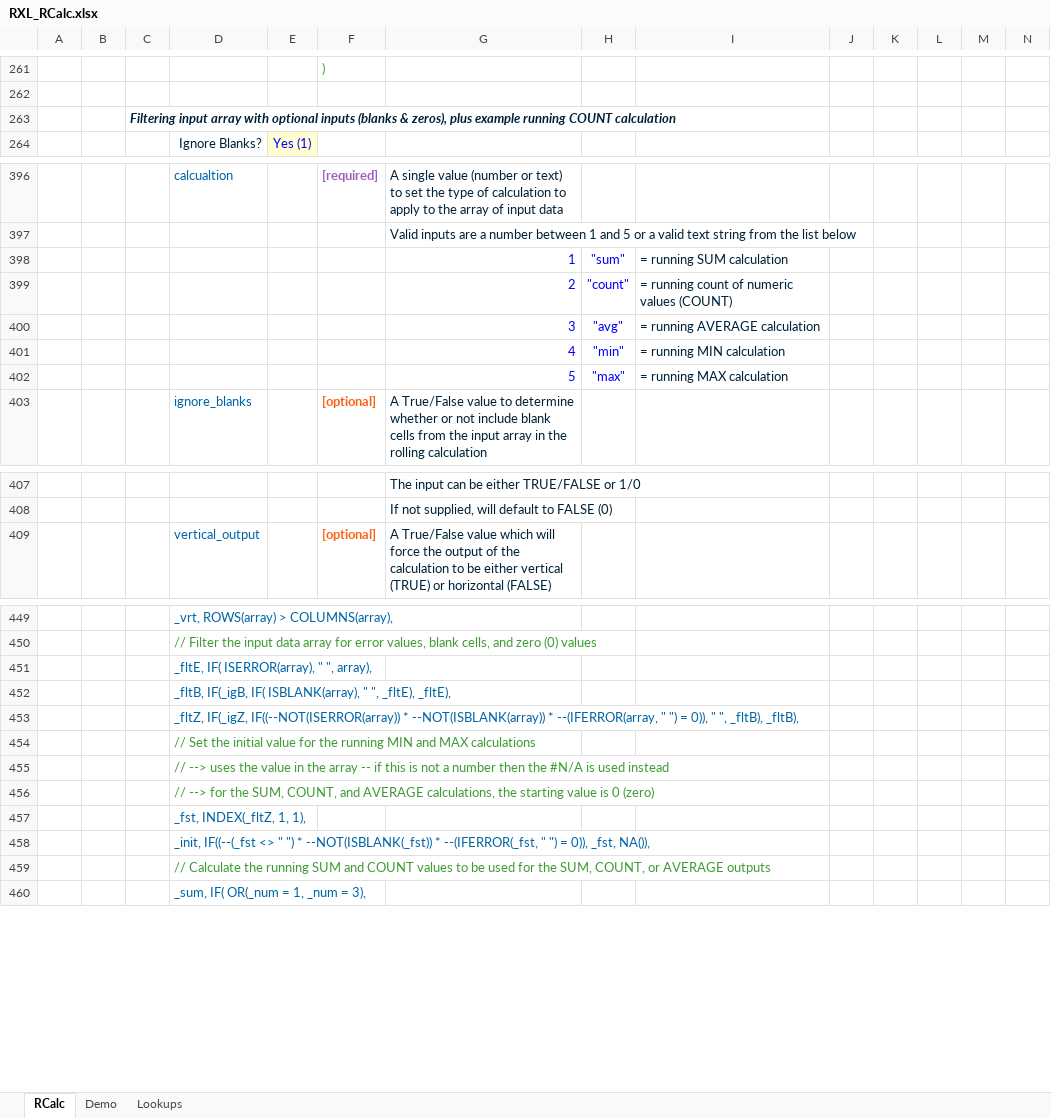
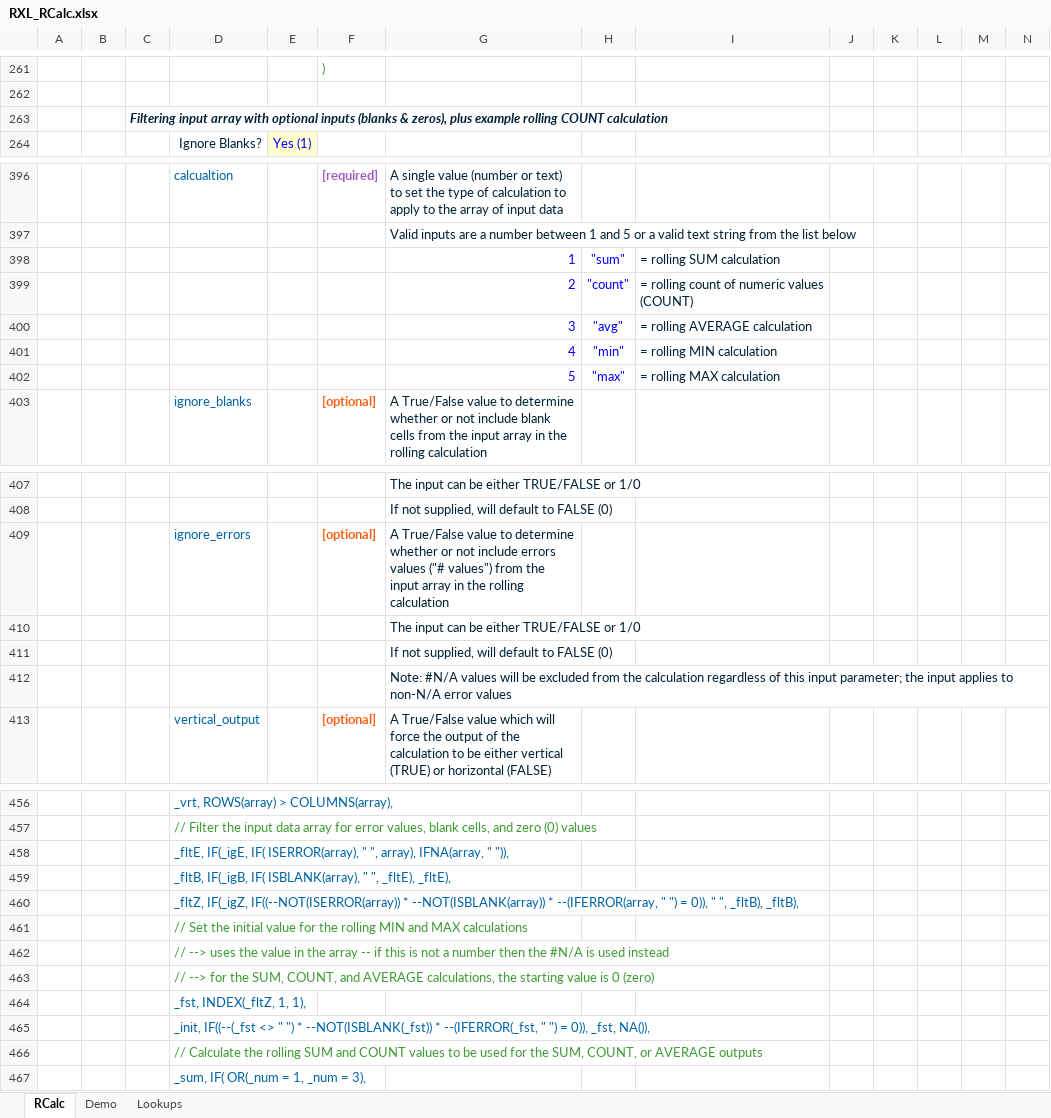
Before and after one commit to r-silk/RXL_Lambdas, an Excel workbook: RXL_RCalc.xlsx, sheet RCalc, drawn as a sheet; only a part is shown, gaps mark what is left out; values as stored, in another font and other column widths than the file's, no borders; charts and pictures not drawn; addresses are those after the commit; rows hold the shown columns only; the diff covers the shown part only; the diff names each change by its address in the sheet, - before the commit and + after, or states it on an @@ line.

```diff
--- a/RXL_RCalc.xlsx (sheet RCalc)
+++ b/RXL_RCalc.xlsx (sheet RCalc)
-C263: …plus example running COUNT calculation
+C263: …plus example rolling COUNT calculation
-I398: = running SUM calculation
+I398: = rolling SUM calculation
-I399: = running count of numeric values (COUNT)
+I399: = rolling count of numeric values (COUNT)
-I400: = running AVERAGE calculation
+I400: = rolling AVERAGE calculation
-I401: = running MIN calculation
+I401: = rolling MIN calculation
-I402: = running MAX calculation
+I402: = rolling MAX calculation
+row 409:  |  |  | ignore_errors |  | [optional] | A True/False value to determine whether or not include errors values ("# values") from the input array in the rolling calculation
+row 410:  |  |  |  |  |  | The input can be either TRUE/FALSE or 1/0
+row 411:  |  |  |  |  |  | If not supplied, will default to FALSE (0)
+row 412:  |  |  |  |  |  | Note: #N/A values will be excluded from the calculation regardless of this input parameter; the input applies to non-N/A error values
-D458: _fltE, IF( ISERROR(array), " ", array),
+D458: _fltE, IF(_igE, IF( ISERROR(array), " ", array), IFNA(array, " ")),
-D461: …for the running MIN and…
+D461: …for the rolling MIN and…
-D466: …Calculate the running SUM and…
+D466: …Calculate the rolling SUM and…
```
Also changed, not shown: 3 added rows and 2 edited cells elsewhere in this sheet, sheet Demo.
